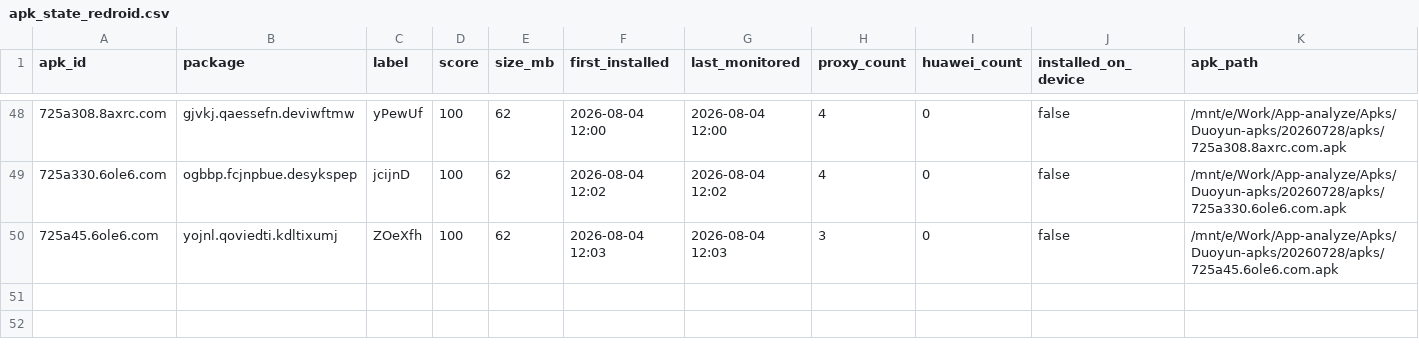
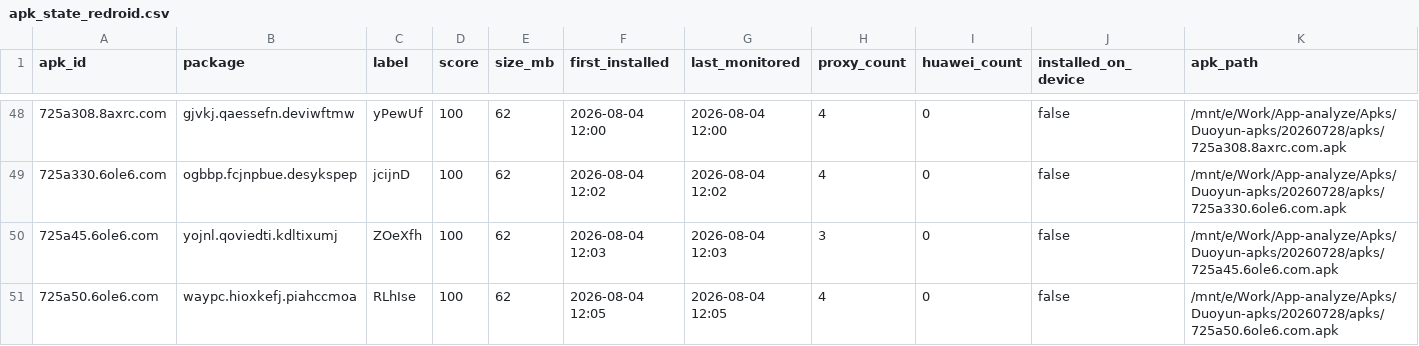
Before and after one commit to minionsjay/APK-Monitor, a CSV file: data/apk_state_redroid.csv, drawn as a sheet; only a part is shown, gaps mark what is left out; rows hold the shown columns only; the diff names each change by its address in the sheet, - before the commit and + after, or states it on an @@ line.

Commit message:
Redroid: 27APK, 111节点

```diff
--- a/data/apk_state_redroid.csv
+++ b/data/apk_state_redroid.csv
+row 51: 725a50.6ole6.com | waypc.hioxkefj.piahccmoa | RLhIse | 100 | 62 | 2026-08-04 12:05 | 2026-08-04 12:05 | 4 | 0 | false | /mnt/e/Work/App-analyze/Apks/Duoyun-apks/20260728/apks/725a50.6ole6.com.apk
```
Also changed, not shown: 3 other files.
